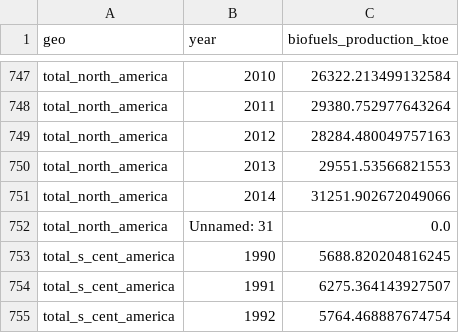
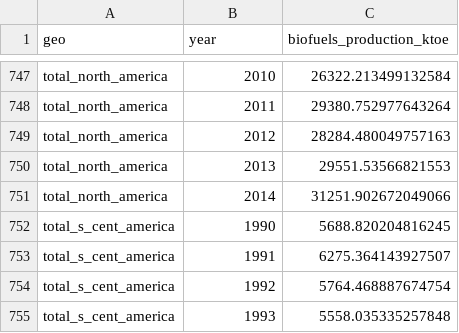
Before and after one commit to open-numbers/ddf--bp--energy, a CSV file: ddf--datapoints--biofuels_production_ktoe--by--geo--year.csv, drawn as a sheet; only a part is shown, gaps mark what is left out; the shorter side is filled out with more unchanged rows.

Commit message:
remove redundant data

```diff
--- a/ddf--datapoints--biofuels_production_ktoe--by--geo--year.csv
+++ b/ddf--datapoints--biofuels_production_ktoe--by--geo--year.csv
@@ -751,3 +751,2 @@ total_north_america,2013,29551.53566821553
 total_north_america,2014,31251.902672049066
-total_north_america,Unnamed: 31,0.0
 total_s_cent_america,1990,5688.820204816245
```
Also changed, not shown: 1 other file.
